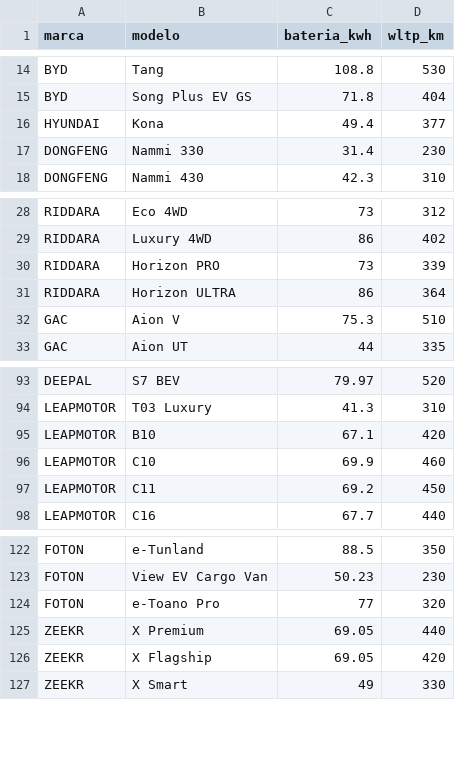
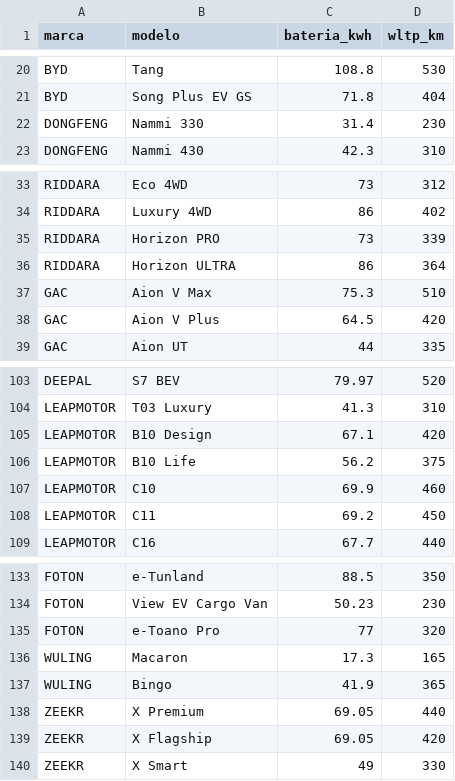
Before and after one commit to gastt/evtestuy, a CSV file: vehiculos.csv, drawn as a sheet; only a part is shown, gaps mark what is left out; the diff covers the shown part only.

```diff
--- a/vehiculos.csv
+++ b/vehiculos.csv
@@ -15,3 +21,2 @@ BYD,Tang,108.8,530
 BYD,Song Plus EV GS, 71.8,404
-HYUNDAI,Kona,49.4,377
 DONGFENG,Nammi 330,31.4,230
@@ -31,3 +36,4 @@ RIDDARA,Horizon PRO,73,339
 RIDDARA,Horizon ULTRA,86,364
-GAC, Aion V, 75.3,510
+GAC, Aion V Max, 75.3,510
+GAC, Aion V Plus, 64.5,420
 GAC, Aion UT, 44,335
@@ -94,3 +104,4 @@ DEEPAL,S7 BEV,79.97,520
 LEAPMOTOR,T03 Luxury,41.3,310
-LEAPMOTOR,B10,67.1,420
+LEAPMOTOR,B10 Design,67.1,420
+LEAPMOTOR,B10 Life,56.2,375
 LEAPMOTOR,C10,69.9,460
@@ -124,2 +135,4 @@ FOTON,View EV Cargo Van,50.23,230
 FOTON,e-Toano Pro,77,320
+WULING, Macaron, 17.3,165
+WULING, Bingo, 41.9, 365
 ZEEKR, X Premium,69.05,440
```
Also changed, not shown: 18 added rows elsewhere in this file, cargadores_all.csv, 8 other files.
